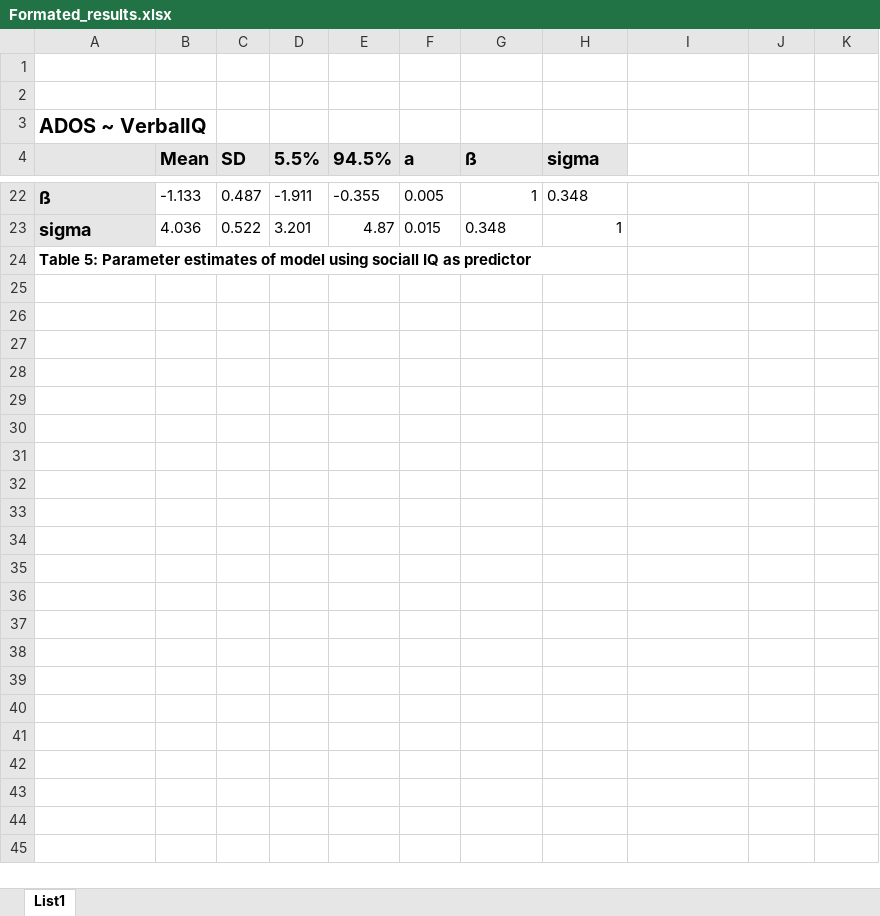
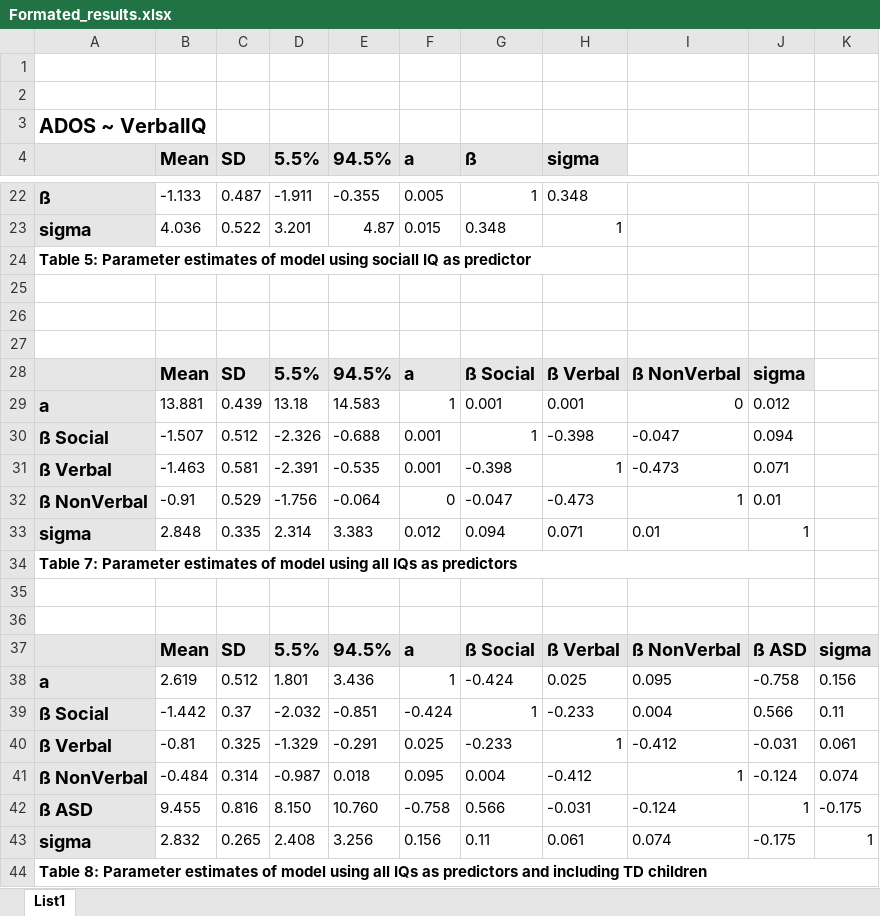
Before and after one commit to DKlepl/Relationship-between-IQ-and-symptom-severity-in-ASD, an Excel workbook: Results/Formated_results.xlsx, sheet List1, drawn as a sheet; only a part is shown, gaps mark what is left out; values as stored, in another font and other column widths than the file's, no borders; the diff names each change by its address in the sheet, - before the commit and + after, or states it on an @@ line.

```diff
--- a/Results/Formated_results.xlsx (sheet List1)
+++ b/Results/Formated_results.xlsx (sheet List1)
+row 25: (empty)
+row 26: (empty)
+row 27: (empty)
+row 28:  | Mean | SD | 5.5% | 94.5% | a | ß Social | ß Verbal | ß NonVerbal | sigma
+row 29: a | 13.881 | 0.439 | 13.18 | 14.583 | 1 | 0.001 | 0.001 | 0 | 0.012
+row 30: ß Social | -1.507 | 0.512 | -2.326 | -0.688 | 0.001 | 1 | -0.398 | -0.047 | 0.094
+row 31: ß Verbal | -1.463 | 0.581 | -2.391 | -0.535 | 0.001 | -0.398 | 1 | -0.473 | 0.071
+row 32: ß NonVerbal | -0.91 | 0.529 | -1.756 | -0.064 | 0 | -0.047 | -0.473 | 1 | 0.01
+row 33: sigma | 2.848 | 0.335 | 2.314 | 3.383 | 0.012 | 0.094 | 0.071 | 0.01 | 1
+row 34: Table 7: Parameter estimates of model using all IQs as predictors
+row 35: (empty)
+row 36: (empty)
+row 37:  | Mean | SD | 5.5% | 94.5% | a | ß Social | ß Verbal | ß NonVerbal | ß ASD | sigma
+row 38: a | 2.619 | 0.512 | 1.801 | 3.436 | 1 | -0.424 | 0.025 | 0.095 | -0.758 | 0.156
+row 39: ß Social | -1.442 | 0.37 | -2.032 | -0.851 | -0.424 | 1 | -0.233 | 0.004 | 0.566 | 0.11
+row 40: ß Verbal | -0.81 | 0.325 | -1.329 | -0.291 | 0.025 | -0.233 | 1 | -0.412 | -0.031 | 0.061
+row 41: ß NonVerbal | -0.484 | 0.314 | -0.987 | 0.018 | 0.095 | 0.004 | -0.412 | 1 | -0.124 | 0.074
+row 42: ß ASD | 9.455 | 0.816 | 8.150 | 10.760 | -0.758 | 0.566 | -0.031 | -0.124 | 1 | -0.175
+row 43: sigma | 2.832 | 0.265 | 2.408 | 3.256 | 0.156 | 0.11 | 0.061 | 0.074 | -0.175 | 1
+row 44: Table 8: Parameter estimates of model using all IQs as predictors and including TD children
```
Also changed, not shown: 7 other files.
